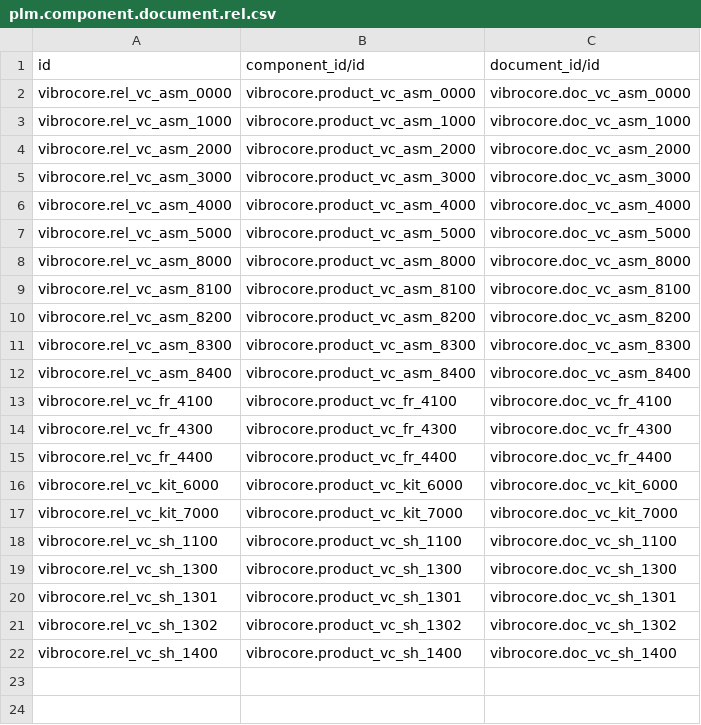
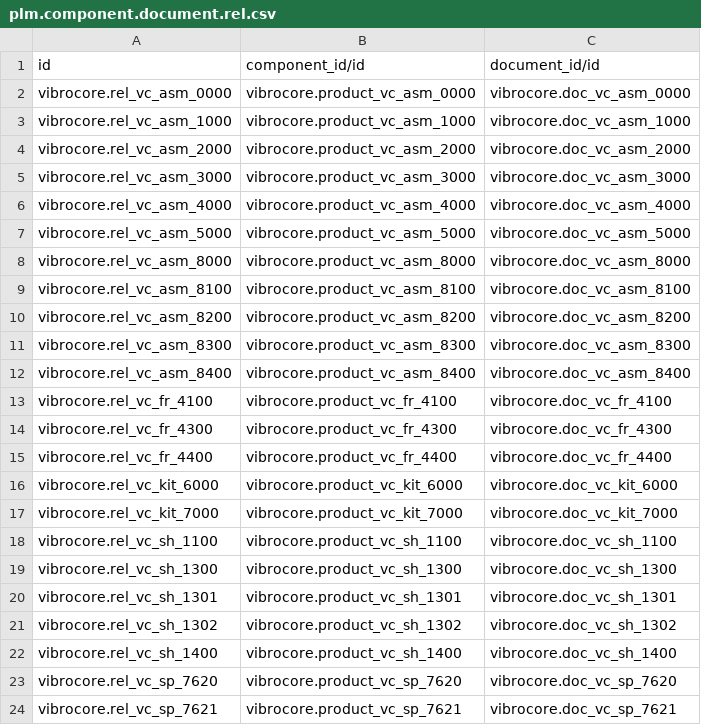
Before and after one commit to GROUNDUP-GmbH/vibrocore, a CSV file: cad/odoo/plm/plm.component.document.rel.csv, drawn as a sheet; the diff names each change by its address in the sheet, - before the commit and + after, or states it on an @@ line.

```diff
--- a/cad/odoo/plm/plm.component.document.rel.csv
+++ b/cad/odoo/plm/plm.component.document.rel.csv
+row 23: vibrocore.rel_vc_sp_7620 | vibrocore.product_vc_sp_7620 | vibrocore.doc_vc_sp_7620
+row 24: vibrocore.rel_vc_sp_7621 | vibrocore.product_vc_sp_7621 | vibrocore.doc_vc_sp_7621
```
Also changed, not shown: cad/odoo/mrp/product.category.csv, cad/odoo/plm/product.category.csv, 51 other files.
